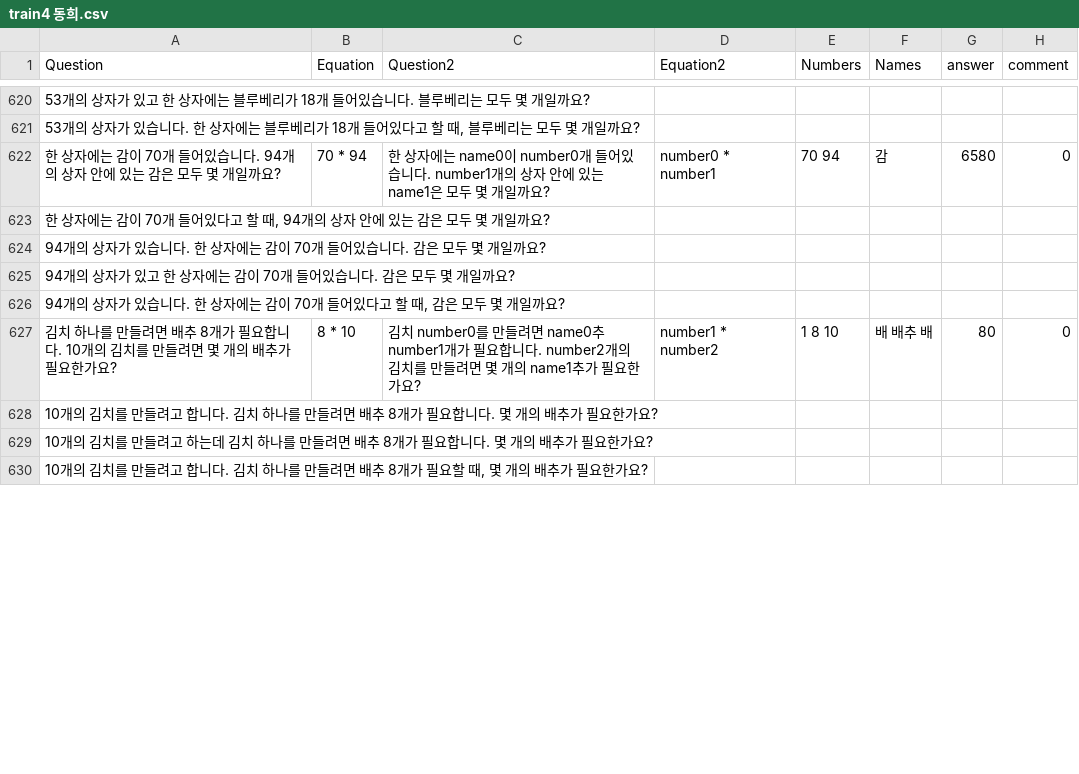
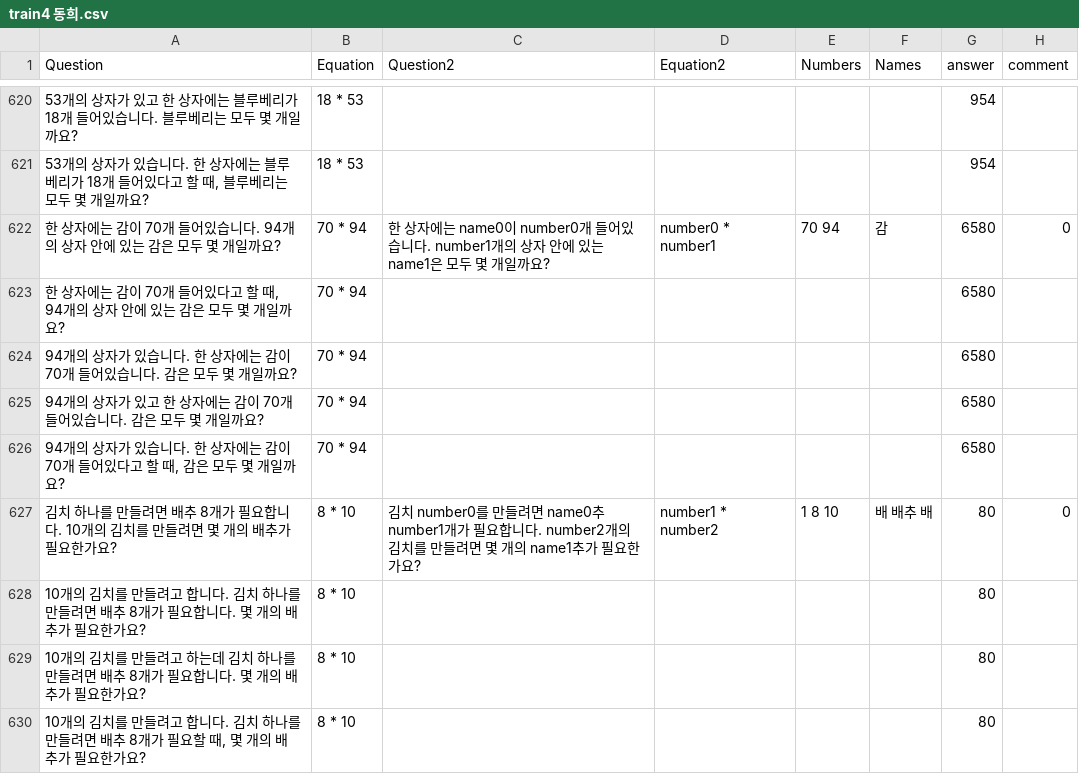
Before and after one commit to DASH-Lab/KMWPS, a CSV file: train4 동희.csv, drawn as a sheet; only a part is shown, gaps mark what is left out; the diff covers the shown part only.

```diff
--- a/train4 동희.csv
+++ b/train4 동희.csv
@@ -620,2 +620,2 @@
-53개의 상자가 있고 한 상자에는 블루베리가 18개 들어있습니다. 블루베리는 모두 몇 개일까요?,,,,,,,
-"53개의 상자가 있습니다. 한 상자에는 블루베리가 18개 들어있다고 할 때, 블루베리는 모두 몇 개일까요?",,,,,,,
+53개의 상자가 있고 한 상자에는 블루베리가 18개 들어있습니다. 블루베리는 모두 몇 개일까요?,18 * 53,,,,,954,
+"53개의 상자가 있습니다. 한 상자에는 블루베리가 18개 들어있다고 할 때, 블루베리는 모두 몇 개일까요?",18 * 53,,,,,954,
@@ -623,4 +623,4 @@
-"한 상자에는 감이 70개 들어있다고 할 때, 94개의 상자 안에 있는 감은 모두 몇 개일까요?",,,,,,,
-94개의 상자가 있습니다. 한 상자에는 감이 70개 들어있습니다. 감은 모두 몇 개일까요?,,,,,,,
-94개의 상자가 있고 한 상자에는 감이 70개 들어있습니다. 감은 모두 몇 개일까요?,,,,,,,
-"94개의 상자가 있습니다. 한 상자에는 감이 70개 들어있다고 할 때, 감은 모두 몇 개일까요?",,,,,,,
+"한 상자에는 감이 70개 들어있다고 할 때, 94개의 상자 안에 있는 감은 모두 몇 개일까요?",70 * 94,,,,,6580,
+94개의 상자가 있습니다. 한 상자에는 감이 70개 들어있습니다. 감은 모두 몇 개일까요?,70 * 94,,,,,6580,
+94개의 상자가 있고 한 상자에는 감이 70개 들어있습니다. 감은 모두 몇 개일까요?,70 * 94,,,,,6580,
+"94개의 상자가 있습니다. 한 상자에는 감이 70개 들어있다고 할 때, 감은 모두 몇 개일까요?",70 * 94,,,,,6580,
@@ -628,3 +628,3 @@
-10개의 김치를 만들려고 합니다. 김치 하나를 만들려면 배추 8개가 필요합니다. 몇 개의 배추가 필요한가요?,,,,,,,
-10개의 김치를 만들려고 하는데 김치 하나를 만들려면 배추 8개가 필요합니다. 몇 개의 배추가 필요한가요?,,,,,,,
-"10개의 김치를 만들려고 합니다. 김치 하나를 만들려면 배추 8개가 필요할 때, 몇 개의 배추가 필요한가요?",,,,,,,
+10개의 김치를 만들려고 합니다. 김치 하나를 만들려면 배추 8개가 필요합니다. 몇 개의 배추가 필요한가요?,8 * 10,,,,,80,
+10개의 김치를 만들려고 하는데 김치 하나를 만들려면 배추 8개가 필요합니다. 몇 개의 배추가 필요한가요?,8 * 10,,,,,80,
+"10개의 김치를 만들려고 합니다. 김치 하나를 만들려면 배추 8개가 필요할 때, 몇 개의 배추가 필요한가요?",8 * 10,,,,,80,
```
Also changed, not shown: 67 edited cells elsewhere in this file, train3 augmented.csv.
